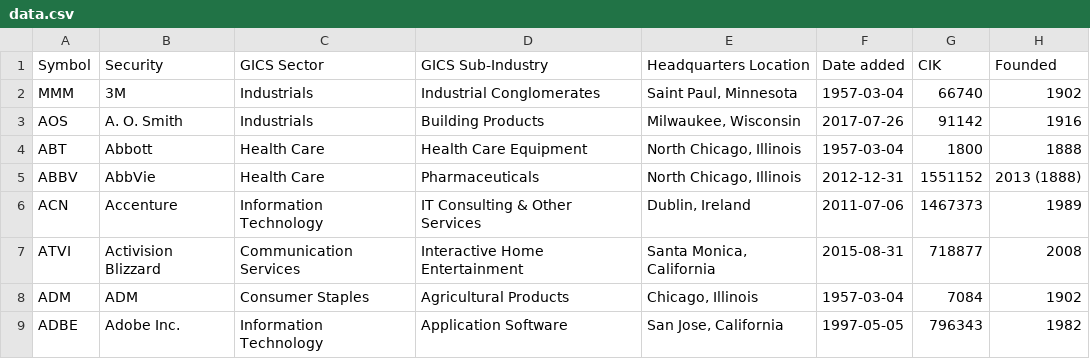
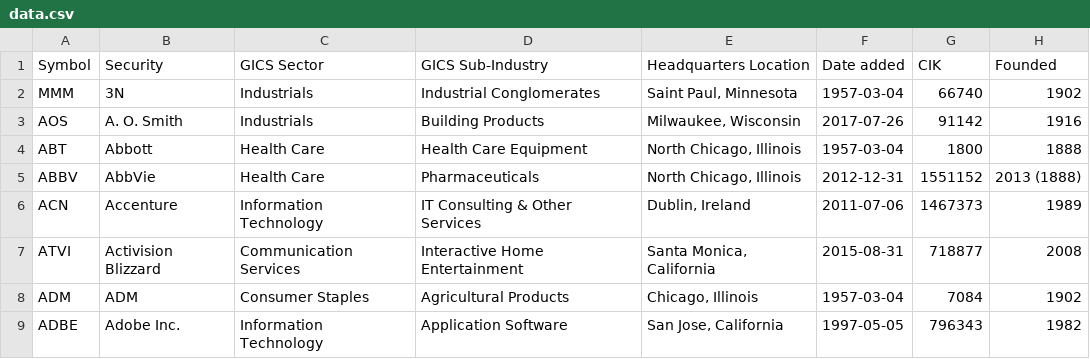
Before and after one commit to dylanroy/sandp500-dataset, a CSV file: data.csv, drawn as a sheet; only a part is shown.

Commit message:
Latest data: Tue Feb 28 22:01:33 UTC 2023

```diff
--- a/data.csv
+++ b/data.csv
@@ -1,3 +1,3 @@
 Symbol,Security,GICS Sector,GICS Sub-Industry,Headquarters Location,Date added,CIK,Founded
-MMM,3M,Industrials,Industrial Conglomerates,"Saint Paul, Minnesota",1957-03-04,66740,1902
+MMM,3N,Industrials,Industrial Conglomerates,"Saint Paul, Minnesota",1957-03-04,66740,1902
 AOS,A. O. Smith,Industrials,Building Products,"Milwaukee, Wisconsin",2017-07-26,91142,1916
```
